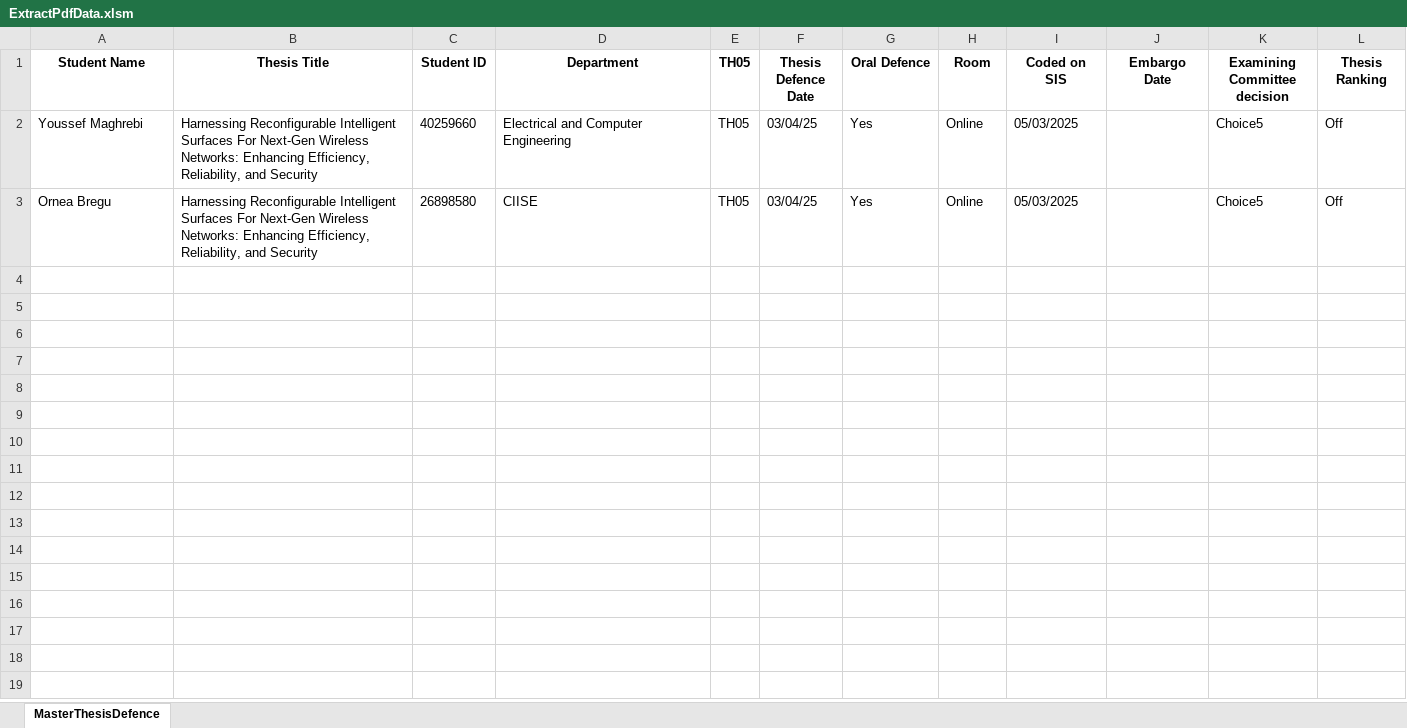
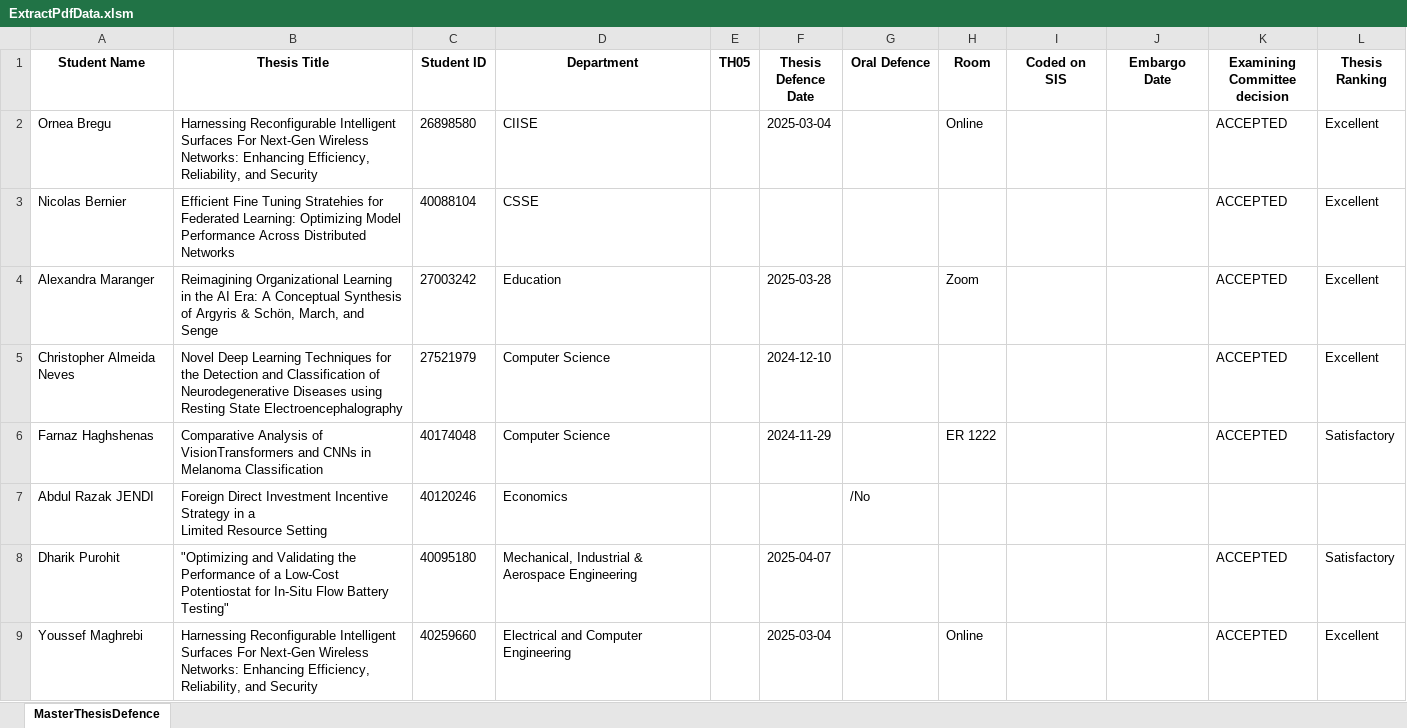
Before and after one commit to OrnelaBregu/DSIP, an Excel workbook: ExtractPdfData.xlsm, sheet MasterThesisDefence, drawn as a sheet; values as stored, in another font and other column widths than the file's, no borders; removed rows and columns are numbered as before the commit, all else as after; ↵ is a line break in a cell; the diff names each change by its address in the sheet, - before the commit and + after, or states it on an @@ line.

Commit message:
main code master pdf parser

```diff
--- a/ExtractPdfData.xlsm (sheet MasterThesisDefence)
+++ b/ExtractPdfData.xlsm (sheet MasterThesisDefence)
-row 2: Youssef Maghrebi | Harnessing Reconfigurable Intelligent Surfaces For Next-Gen Wireless Networks: Enhancing Efficiency, Reliability, and Security | 40259660 | Electrical and Computer Engineering | TH05 | 03/04/25 | Yes | Online | 05/03/2025 |  | Choice5 | Off
-E2 (TH05): TH05
+E2 (TH05): (empty)
-F2 (Thesis Defence Date): 03/04/25
+F2 (Thesis Defence Date): 2025-03-04
-G2 (Oral Defence): Yes
+G2 (Oral Defence): (empty)
-I2 (Coded on SIS): 05/03/2025
+I2 (Coded on SIS): (empty)
-K2 (Examining Committee decision): Choice5
+K2 (Examining Committee decision): ACCEPTED
-L2 (Thesis Ranking): Off
+L2 (Thesis Ranking): Excellent
+row 3: Nicolas Bernier | Efficient Fine Tuning Stratehies for Federated Learning: Optimizing Model Performance Across Distributed Networks | 40088104 | CSSE |  |  |  |  |  |  | ACCEPTED | Excellent
+row 4: Alexandra Maranger | Reimagining Organizational Learning in the AI Era: A Conceptual Synthesis of Argyris & Schön, March, and Senge | 27003242 | Education |  | 2025-03-28 |  | Zoom |  |  | ACCEPTED | Excellent
+row 5: Christopher Almeida Neves | Novel Deep Learning Techniques for the Detection and Classification of Neurodegenerative Diseases using Resting State Electroencephalography | 27521979 | Computer Science |  | 2024-12-10 |  |  |  |  | ACCEPTED | Excellent
+row 6: Farnaz Haghshenas | Comparative Analysis of VisionTransformers and CNNs in Melanoma Classification | 40174048 | Computer Science |  | 2024-11-29 |  | ER 1222 |  |  | ACCEPTED | Satisfactory
+row 7: Abdul Razak JENDI | Foreign Direct Investment Incentive Strategy in a ↵ Limited Resource Setting | 40120246 | Economics |  |  | /No
+row 8: Dharik Purohit | "Optimizing and Validating the Performance of a Low-Cost Potentiostat for In-Situ Flow Battery Testing" | 40095180 | Mechanical, Industrial & Aerospace Engineering |  | 2025-04-07 |  |  |  |  | ACCEPTED | Satisfactory
+row 9: Youssef Maghrebi | Harnessing Reconfigurable Intelligent Surfaces For Next-Gen Wireless Networks: Enhancing Efficiency, Reliability, and Security | 40259660 | Electrical and Computer Engineering |  | 2025-03-04 |  | Online |  |  | ACCEPTED | Excellent
```
Also changed, not shown: 1 other file.
